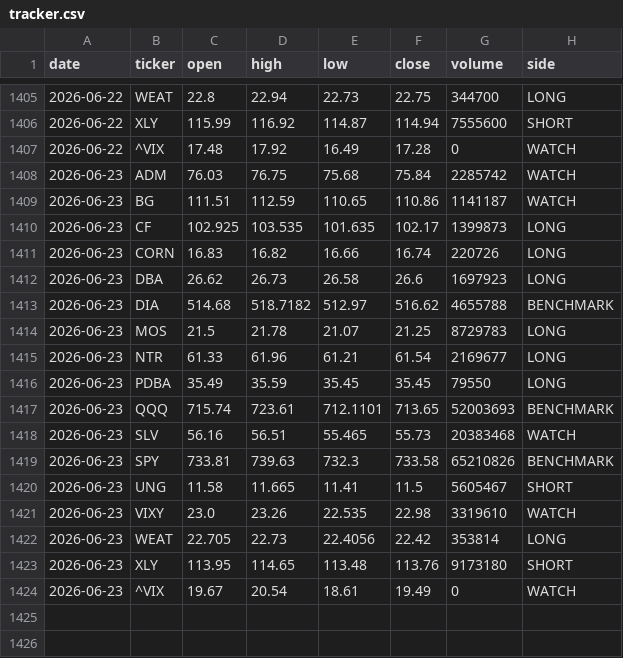
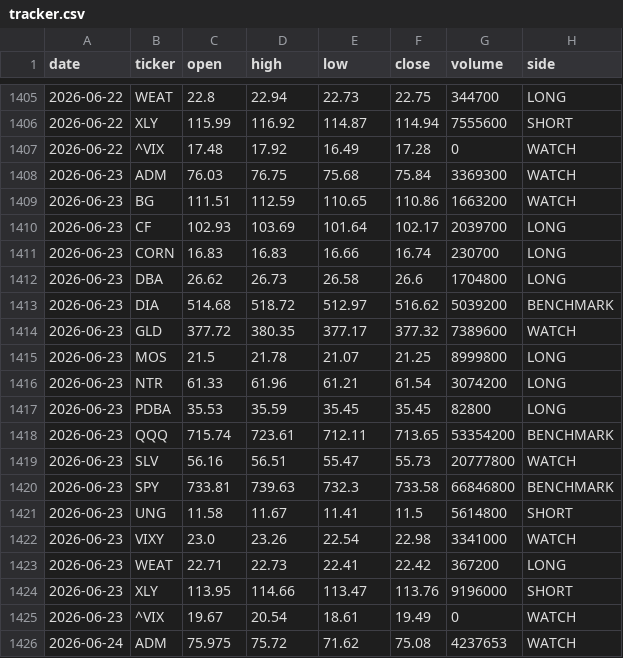
Before and after one commit to gohjhb92/Iran-War, a CSV file: docs/food-shock/tracker.csv, drawn as a sheet; only a part is shown, gaps mark what is left out; the diff covers the shown part only.

```diff
--- a/docs/food-shock/tracker.csv
+++ b/docs/food-shock/tracker.csv
@@ -1407,18 +1407,20 @@ date,ticker,open,high,low,close,volume,side
 2026-06-22,^VIX,17.48,17.92,16.49,17.28,0,WATCH
-2026-06-23,ADM,76.03,76.75,75.68,75.84,2285742,WATCH
-2026-06-23,BG,111.51,112.59,110.65,110.86,1141187,WATCH
-2026-06-23,CF,102.925,103.535,101.635,102.17,1399873,LONG
-2026-06-23,CORN,16.83,16.82,16.66,16.74,220726,LONG
-2026-06-23,DBA,26.62,26.73,26.58,26.6,1697923,LONG
-2026-06-23,DIA,514.68,518.7182,512.97,516.62,4655788,BENCHMARK
-2026-06-23,MOS,21.5,21.78,21.07,21.25,8729783,LONG
-2026-06-23,NTR,61.33,61.96,61.21,61.54,2169677,LONG
-2026-06-23,PDBA,35.49,35.59,35.45,35.45,79550,LONG
-2026-06-23,QQQ,715.74,723.61,712.1101,713.65,52003693,BENCHMARK
-2026-06-23,SLV,56.16,56.51,55.465,55.73,20383468,WATCH
-2026-06-23,SPY,733.81,739.63,732.3,733.58,65210826,BENCHMARK
-2026-06-23,UNG,11.58,11.665,11.41,11.5,5605467,SHORT
-2026-06-23,VIXY,23.0,23.26,22.535,22.98,3319610,WATCH
-2026-06-23,WEAT,22.705,22.73,22.4056,22.42,353814,LONG
-2026-06-23,XLY,113.95,114.65,113.48,113.76,9173180,SHORT
+2026-06-23,ADM,76.03,76.75,75.68,75.84,3369300,WATCH
+2026-06-23,BG,111.51,112.59,110.65,110.86,1663200,WATCH
+2026-06-23,CF,102.93,103.69,101.64,102.17,2039700,LONG
+2026-06-23,CORN,16.83,16.83,16.66,16.74,230700,LONG
+2026-06-23,DBA,26.62,26.73,26.58,26.6,1704800,LONG
+2026-06-23,DIA,514.68,518.72,512.97,516.62,5039200,BENCHMARK
+2026-06-23,GLD,377.72,380.35,377.17,377.32,7389600,WATCH
+2026-06-23,MOS,21.5,21.78,21.07,21.25,8999800,LONG
+2026-06-23,NTR,61.33,61.96,61.21,61.54,3074200,LONG
+2026-06-23,PDBA,35.53,35.59,35.45,35.45,82800,LONG
+2026-06-23,QQQ,715.74,723.61,712.11,713.65,53354200,BENCHMARK
+2026-06-23,SLV,56.16,56.51,55.47,55.73,20777800,WATCH
+2026-06-23,SPY,733.81,739.63,732.3,733.58,66846800,BENCHMARK
+2026-06-23,UNG,11.58,11.67,11.41,11.5,5614800,SHORT
+2026-06-23,VIXY,23.0,23.26,22.54,22.98,3341000,WATCH
+2026-06-23,WEAT,22.71,22.73,22.41,22.42,367200,LONG
+2026-06-23,XLY,113.95,114.66,113.47,113.76,9196000,SHORT
 2026-06-23,^VIX,19.67,20.54,18.61,19.49,0,WATCH
+2026-06-24,ADM,75.975,75.72,71.62,75.08,4237653,WATCH
```
Also changed, not shown: 17 added rows and 1 edited cell elsewhere in this file, food-shock/tracker.csv.
